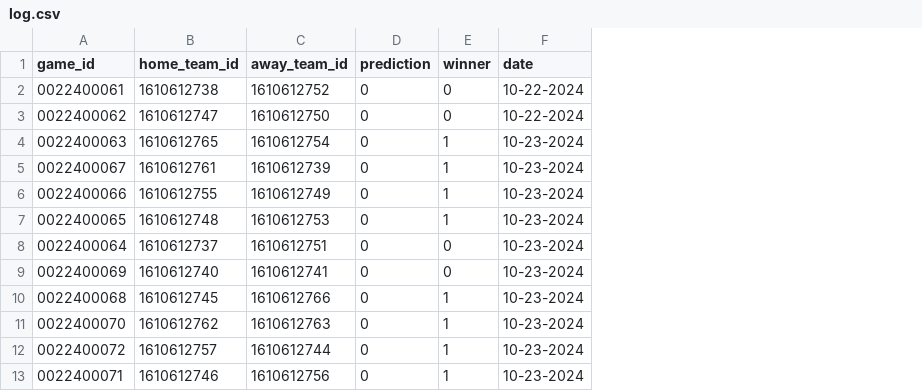
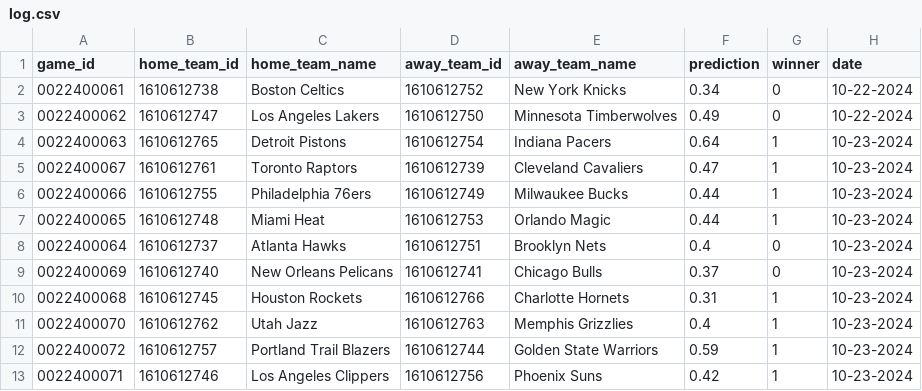
Before and after one commit to globalgumbs/globalgumbs.com, a CSV file: artifacts/log.csv, drawn as a sheet; addresses are those after the commit; the diff names each change by its address in the sheet, - before the commit and + after, or states it on an @@ line.

```diff
--- a/artifacts/log.csv
+++ b/artifacts/log.csv
+column C (home_team_name), rows 2-13: Boston Celtics | Los Angeles Lakers | Detroit Pistons | Toronto Raptors | Philadelphia 76ers | Miami Heat | Atlanta Hawks | New Orleans Pelicans | Houston Rockets | Utah Jazz | Portland Trail Blazers | Los Angeles Clippers
+column E (away_team_name), rows 2-13: New York Knicks | Minnesota Timberwolves | Indiana Pacers | Cleveland Cavaliers | Milwaukee Bucks | Orlando Magic | Brooklyn Nets | Chicago Bulls | Charlotte Hornets | Memphis Grizzlies | Golden State Warriors | Phoenix Suns
-F2 (prediction): 0
+F2 (prediction): 0.34
-F3 (prediction): 0
+F3 (prediction): 0.49
-F4 (prediction): 0
+F4 (prediction): 0.64
-F5 (prediction): 0
+F5 (prediction): 0.47
-F6:F7 (prediction): 0
+F6:F7 (prediction): 0.44
-F8 (prediction): 0
+F8 (prediction): 0.4
-F9 (prediction): 0
+F9 (prediction): 0.37
-F10 (prediction): 0
+F10 (prediction): 0.31
-F11 (prediction): 0
+F11 (prediction): 0.4
-F12 (prediction): 0
+F12 (prediction): 0.59
-F13 (prediction): 0
+F13 (prediction): 0.42
```
Also changed, not shown: 2 other files.
